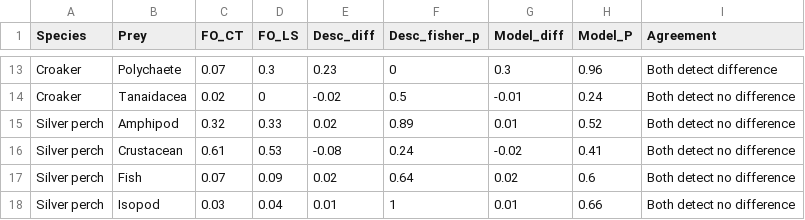
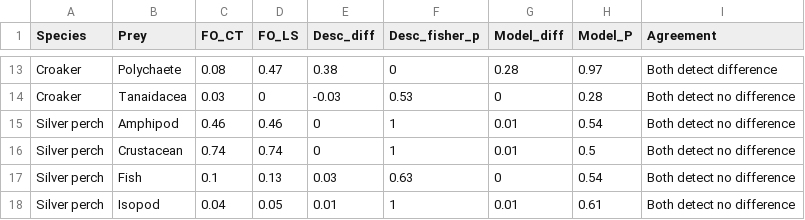
Before and after one commit to matheusbarrosb/bayesian_diet_models, a CSV file: res/tables/FO_comparison_supplement.csv, drawn as a sheet; only a part is shown, gaps mark what is left out; the diff covers the shown part only.

```diff
--- a/res/tables/FO_comparison_supplement.csv
+++ b/res/tables/FO_comparison_supplement.csv
@@ -13,6 +13,6 @@
-"Croaker","Polychaete",0.07,0.3,0.23,0,0.3,0.96,"Both detect difference"
-"Croaker","Tanaidacea",0.02,0,-0.02,0.5,-0.01,0.24,"Both detect no difference"
-"Silver perch","Amphipod",0.32,0.33,0.02,0.89,0.01,0.52,"Both detect no difference"
-"Silver perch","Crustacean",0.61,0.53,-0.08,0.24,-0.02,0.41,"Both detect no difference"
-"Silver perch","Fish",0.07,0.09,0.02,0.64,0.02,0.6,"Both detect no difference"
-"Silver perch","Isopod",0.03,0.04,0.01,1,0.01,0.66,"Both detect no difference"
+"Croaker","Polychaete",0.08,0.47,0.38,0,0.28,0.97,"Both detect difference"
+"Croaker","Tanaidacea",0.03,0,-0.03,0.53,0,0.28,"Both detect no difference"
+"Silver perch","Amphipod",0.46,0.46,0,1,0.01,0.54,"Both detect no difference"
+"Silver perch","Crustacean",0.74,0.74,0,1,0.01,0.5,"Both detect no difference"
+"Silver perch","Fish",0.1,0.13,0.03,0.63,0,0.54,"Both detect no difference"
+"Silver perch","Isopod",0.04,0.05,0.01,1,0.01,0.61,"Both detect no difference"
```
Also changed, not shown: 68 edited cells elsewhere in this file, 22 other files.
